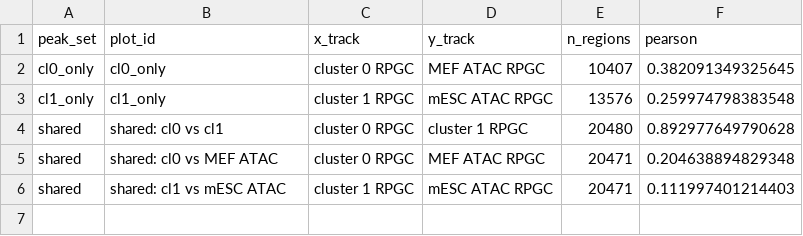
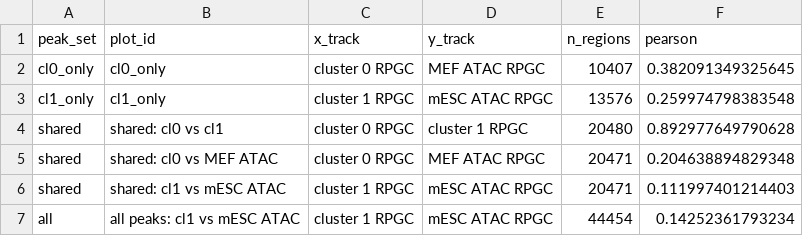
Before and after one commit to elsasserlab/G4_scCUTnTag, a CSV file: fig1/outputs/panel_S2_G4_ATAC_correlation_pearson.csv, drawn as a sheet.

Commit message:
Add 6th scatter plot to S2/S3: all peaks (cl1 vs mESC ATAC)

```diff
--- a/fig1/outputs/panel_S2_G4_ATAC_correlation_pearson.csv
+++ b/fig1/outputs/panel_S2_G4_ATAC_correlation_pearson.csv
@@ -6 +6,2 @@ shared,shared: cl0 vs MEF ATAC,cluster 0 RPGC,MEF ATAC RPGC,20471,0.204638894829
 shared,shared: cl1 vs mESC ATAC,cluster 1 RPGC,mESC ATAC RPGC,20471,0.111997401214403
+all,all peaks: cl1 vs mESC ATAC,cluster 1 RPGC,mESC ATAC RPGC,44454,0.14252361793234
```
Also changed, not shown: 1 other file.
